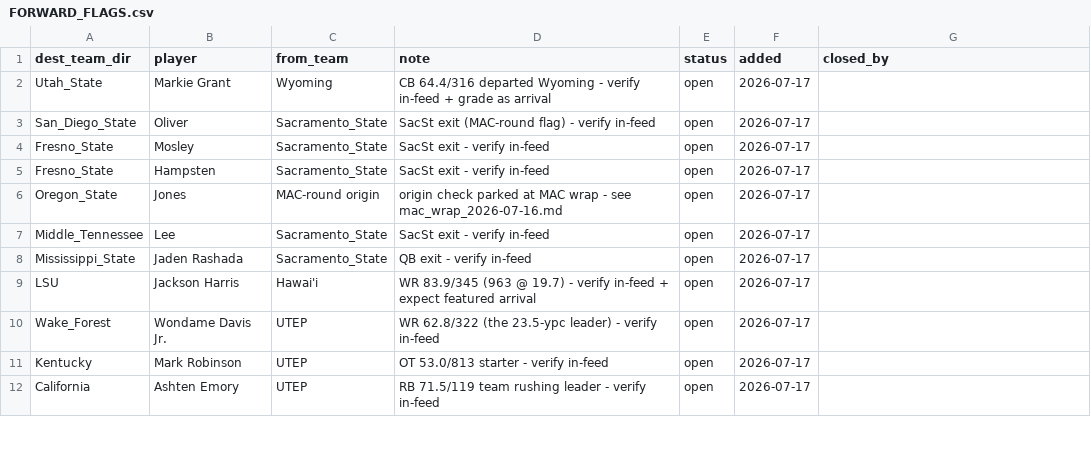
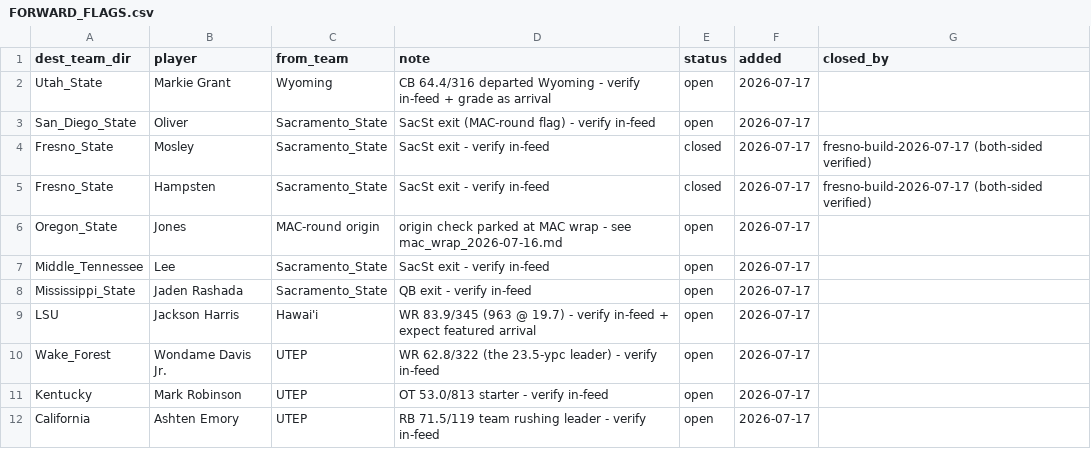
Before and after one commit to BrodyVogel/ncaaf-2026, a CSV file: outputs/FORWARD_FLAGS.csv, drawn as a sheet; only a part is shown.

```diff
--- a/outputs/FORWARD_FLAGS.csv
+++ b/outputs/FORWARD_FLAGS.csv
@@ -3,4 +3,4 @@ Utah_State,Markie Grant,Wyoming,CB 64.4/316 departed Wyoming - verify in-feed +
 San_Diego_State,Oliver,Sacramento_State,SacSt exit (MAC-round flag) - verify in-feed,open,2026-07-17,
-Fresno_State,Mosley,Sacramento_State,SacSt exit - verify in-feed,open,2026-07-17,
-Fresno_State,Hampsten,Sacramento_State,SacSt exit - verify in-feed,open,2026-07-17,
+Fresno_State,Mosley,Sacramento_State,SacSt exit - verify in-feed,closed,2026-07-17,fresno-build-2026-07-17 (both-sided verified)
+Fresno_State,Hampsten,Sacramento_State,SacSt exit - verify in-feed,closed,2026-07-17,fresno-build-2026-07-17 (both-sided verified)
 Oregon_State,Jones,MAC-round origin,origin check parked at MAC wrap - see mac_wrap_2026-07-16.md,open,2026-07-17,
```
Also changed, not shown: outputs/grade_board.csv, 3 other files.
